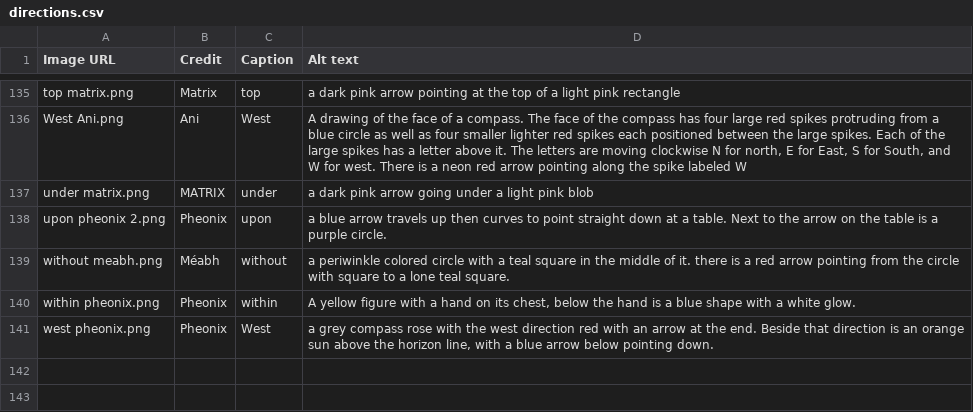
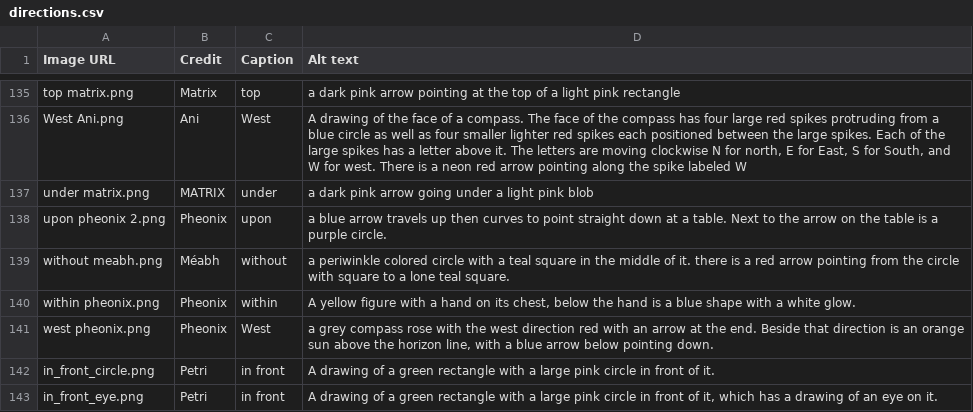
Before and after one commit to goldstargloww/aacil, a CSV file: site/Directions/directions.csv, drawn as a sheet; only a part is shown, gaps mark what is left out; the diff names each change by its address in the sheet, - before the commit and + after, or states it on an @@ line.

Commit message:
WIP: Recover more images

```diff
--- a/site/Directions/directions.csv
+++ b/site/Directions/directions.csv
+row 142: in_front_circle.png | Petri | in front | A drawing of a green rectangle with a large pink circle in front of it.
+row 143: in_front_eye.png | Petri | in front | A drawing of a green rectangle with a large pink circle in front of it, which has a drawing of an eye on it.
```
Also changed, not shown: site/Actions/talking/talking.csv, site/Objects/food/food.csv.
